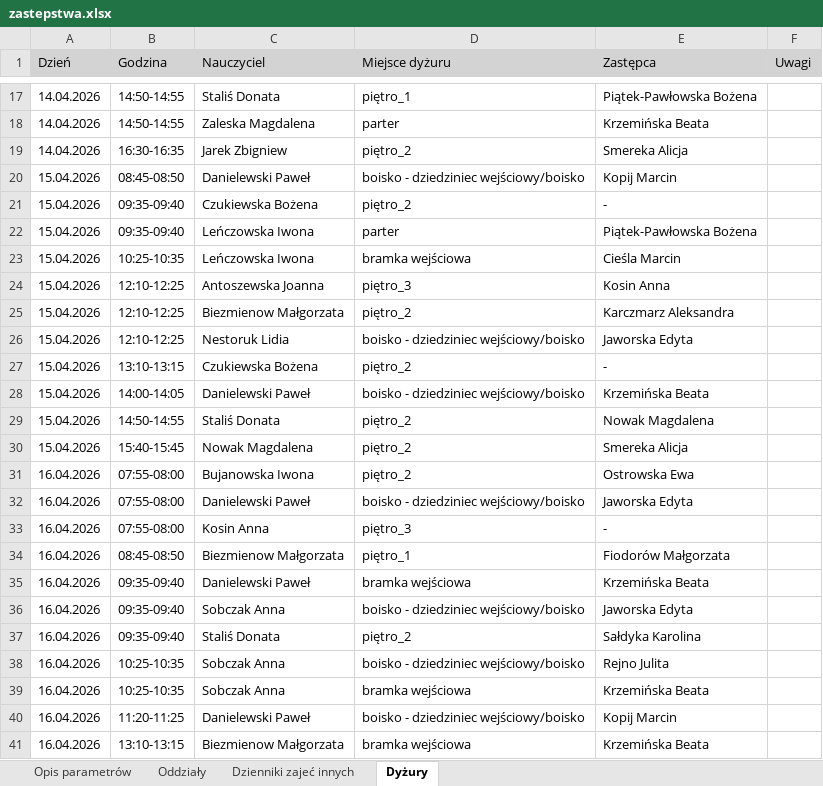
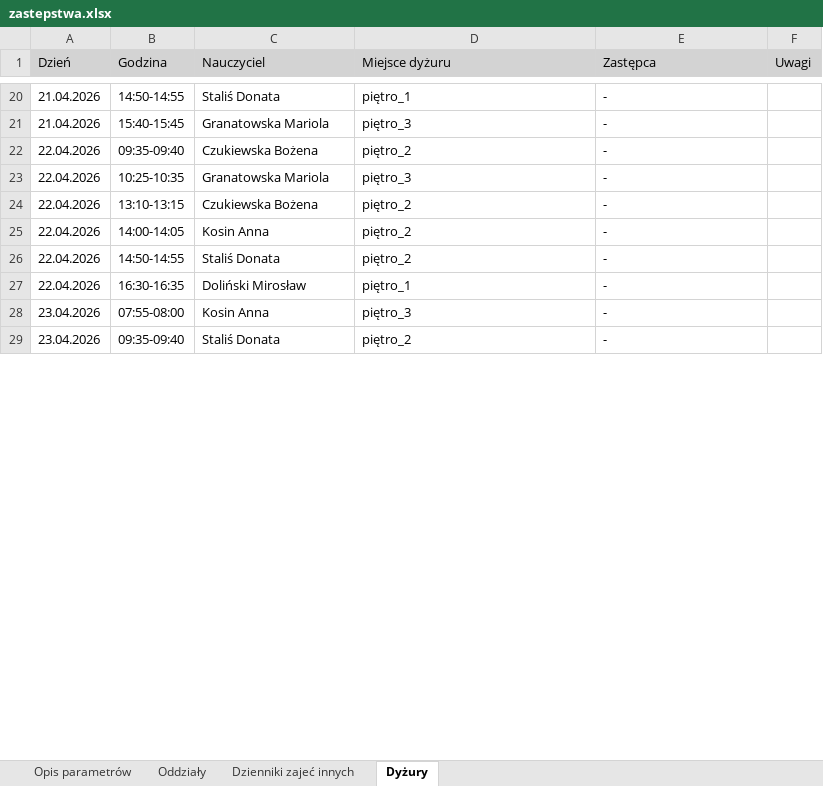
Before and after one commit to adeodatus11/zastepstwa, an Excel workbook: zastepstwa.xlsx, sheet Dyżury, drawn as a sheet; only a part is shown, gaps mark what is left out; values as stored, in another font and other column widths than the file's, no borders; removed rows and columns are numbered as before the commit, all else as after; the diff covers the shown part only; the diff names each change by its address in the sheet, - before the commit and + after, or states it on an @@ line.

```diff
--- a/zastepstwa.xlsx (sheet Dyżury)
+++ b/zastepstwa.xlsx (sheet Dyżury)
-A20 (Dzień): 14.04.2026
+A20 (Dzień): 21.04.2026
-E20 (Zastępca): Piątek-Pawłowska Bożena
+E20 (Zastępca): -
-row 18: 14.04.2026 | 14:50-14:55 | Zaleska Magdalena | parter | Krzemińska Beata
-row 19: 14.04.2026 | 16:30-16:35 | Jarek Zbigniew | piętro_2 | Smereka Alicja
-row 20: 15.04.2026 | 08:45-08:50 | Danielewski Paweł | boisko - dziedziniec wejściowy/boisko | Kopij Marcin
+row 21: 21.04.2026 | 15:40-15:45 | Granatowska Mariola | piętro_3 | -
-A22 (Dzień): 15.04.2026
+A22 (Dzień): 22.04.2026
-row 22: 15.04.2026 | 09:35-09:40 | Leńczowska Iwona | parter | Piątek-Pawłowska Bożena
-row 23: 15.04.2026 | 10:25-10:35 | Leńczowska Iwona | bramka wejściowa | Cieśla Marcin
-row 24: 15.04.2026 | 12:10-12:25 | Antoszewska Joanna | piętro_3 | Kosin Anna
-row 25: 15.04.2026 | 12:10-12:25 | Biezmienow Małgorzata | piętro_2 | Karczmarz Aleksandra
-row 26: 15.04.2026 | 12:10-12:25 | Nestoruk Lidia | boisko - dziedziniec wejściowy/boisko | Jaworska Edyta
+row 23: 22.04.2026 | 10:25-10:35 | Granatowska Mariola | piętro_3 | -
-A24 (Dzień): 15.04.2026
+A24 (Dzień): 22.04.2026
-row 28: 15.04.2026 | 14:00-14:05 | Danielewski Paweł | boisko - dziedziniec wejściowy/boisko | Krzemińska Beata
+row 25: 22.04.2026 | 14:00-14:05 | Kosin Anna | piętro_2 | -
-A26 (Dzień): 15.04.2026
+A26 (Dzień): 22.04.2026
-E26 (Zastępca): Nowak Magdalena
+E26 (Zastępca): -
-row 30: 15.04.2026 | 15:40-15:45 | Nowak Magdalena | piętro_2 | Smereka Alicja
-row 31: 16.04.2026 | 07:55-08:00 | Bujanowska Iwona | piętro_2 | Ostrowska Ewa
-row 32: 16.04.2026 | 07:55-08:00 | Danielewski Paweł | boisko - dziedziniec wejściowy/boisko | Jaworska Edyta
+row 27: 22.04.2026 | 16:30-16:35 | Doliński Mirosław | piętro_1 | -
-A28 (Dzień): 16.04.2026
+A28 (Dzień): 23.04.2026
-row 34: 16.04.2026 | 08:45-08:50 | Biezmienow Małgorzata | piętro_1 | Fiodorów Małgorzata
-row 35: 16.04.2026 | 09:35-09:40 | Danielewski Paweł | bramka wejściowa | Krzemińska Beata
-row 36: 16.04.2026 | 09:35-09:40 | Sobczak Anna | boisko - dziedziniec wejściowy/boisko | Jaworska Edyta
-A29 (Dzień): 16.04.2026
+A29 (Dzień): 23.04.2026
-E29 (Zastępca): Sałdyka Karolina
+E29 (Zastępca): -
-row 38: 16.04.2026 | 10:25-10:35 | Sobczak Anna | boisko - dziedziniec wejściowy/boisko | Rejno Julita
-row 39: 16.04.2026 | 10:25-10:35 | Sobczak Anna | bramka wejściowa | Krzemińska Beata
-row 40: 16.04.2026 | 11:20-11:25 | Danielewski Paweł | boisko - dziedziniec wejściowy/boisko | Kopij Marcin
-row 41: 16.04.2026 | 13:10-13:15 | Biezmienow Małgorzata | bramka wejściowa | Krzemińska Beata
```
Also changed, not shown: 15 added rows, 22 removed rows and 23 edited cells elsewhere in this sheet, sheet Oddziały, sheet Dzienniki zajeć innych, sheet Opis parametrów, InformacjeOPrzeniesieniach.xlsx.
